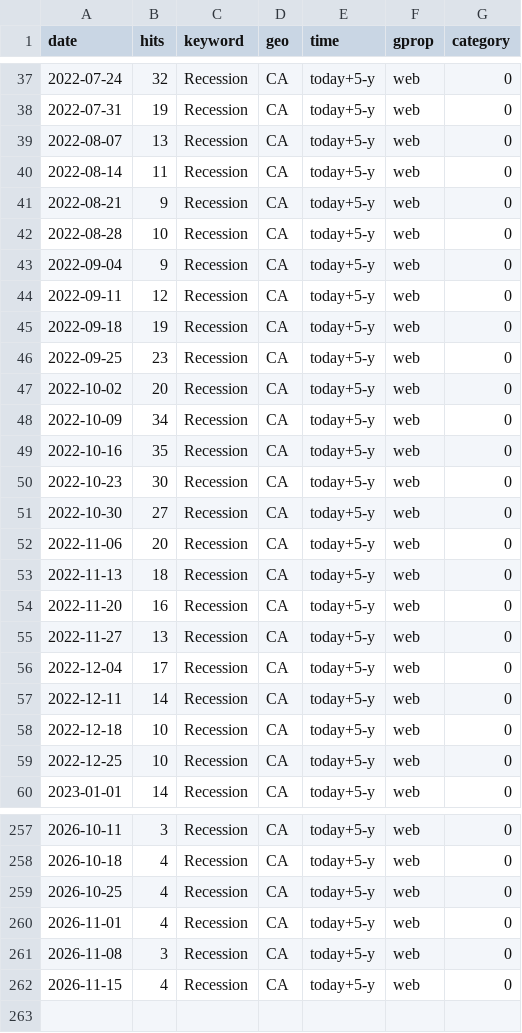
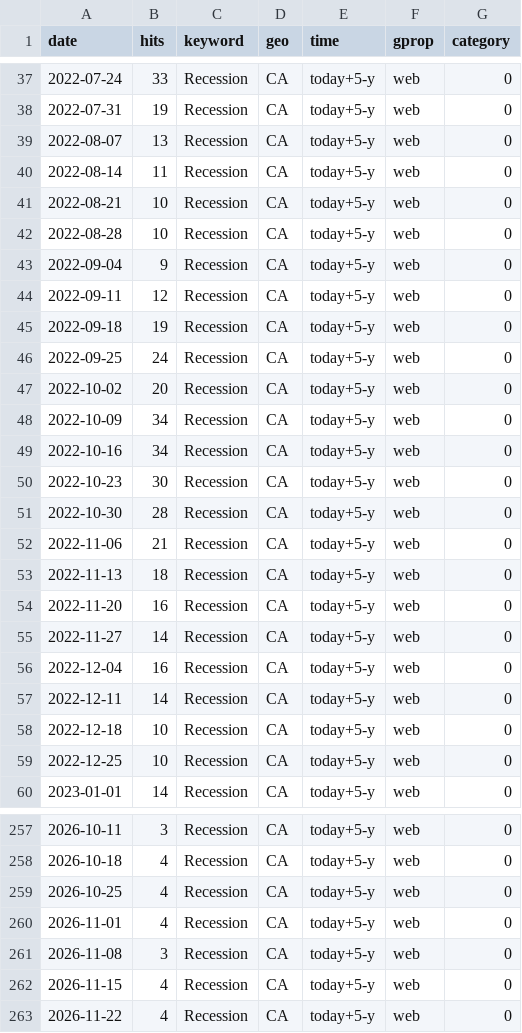
Before and after one commit to nadoune/automate_Rscript, a CSV file: data/Recession_trends.csv, drawn as a sheet; only a part is shown, gaps mark what is left out; the diff covers the shown part only.

```diff
--- a/data/Recession_trends.csv
+++ b/data/Recession_trends.csv
@@ -37,2 +37,2 @@
-2022-07-24,32,"Recession","CA","today+5-y","web",0
+2022-07-24,33,"Recession","CA","today+5-y","web",0
 2022-07-31,19,"Recession","CA","today+5-y","web",0
@@ -40,3 +40,3 @@
 2022-08-14,11,"Recession","CA","today+5-y","web",0
-2022-08-21,9,"Recession","CA","today+5-y","web",0
+2022-08-21,10,"Recession","CA","today+5-y","web",0
 2022-08-28,10,"Recession","CA","today+5-y","web",0
@@ -45,13 +45,13 @@
 2022-09-18,19,"Recession","CA","today+5-y","web",0
-2022-09-25,23,"Recession","CA","today+5-y","web",0
+2022-09-25,24,"Recession","CA","today+5-y","web",0
 2022-10-02,20,"Recession","CA","today+5-y","web",0
 2022-10-09,34,"Recession","CA","today+5-y","web",0
-2022-10-16,35,"Recession","CA","today+5-y","web",0
+2022-10-16,34,"Recession","CA","today+5-y","web",0
 2022-10-23,30,"Recession","CA","today+5-y","web",0
-2022-10-30,27,"Recession","CA","today+5-y","web",0
-2022-11-06,20,"Recession","CA","today+5-y","web",0
+2022-10-30,28,"Recession","CA","today+5-y","web",0
+2022-11-06,21,"Recession","CA","today+5-y","web",0
 2022-11-13,18,"Recession","CA","today+5-y","web",0
 2022-11-20,16,"Recession","CA","today+5-y","web",0
-2022-11-27,13,"Recession","CA","today+5-y","web",0
-2022-12-04,17,"Recession","CA","today+5-y","web",0
+2022-11-27,14,"Recession","CA","today+5-y","web",0
+2022-12-04,16,"Recession","CA","today+5-y","web",0
 2022-12-11,14,"Recession","CA","today+5-y","web",0
@@ -262 +262,2 @@
 2026-11-15,4,"Recession","CA","today+5-y","web",0
+2026-11-22,4,"Recession","CA","today+5-y","web",0
```
Also changed, not shown: 48 edited cells elsewhere in this file, data/Inflation_trends.csv, data/SupplyChain_trends.csv.
